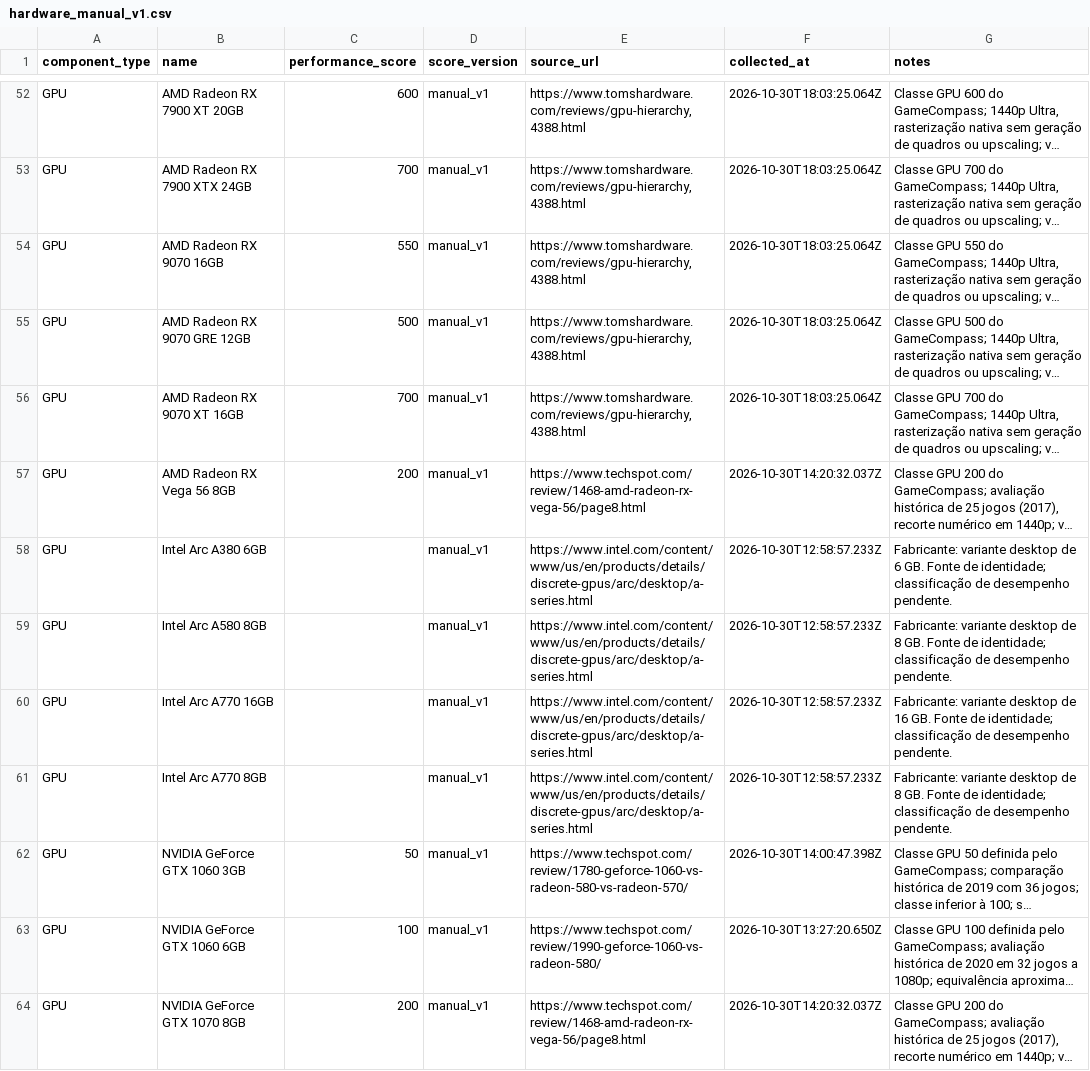
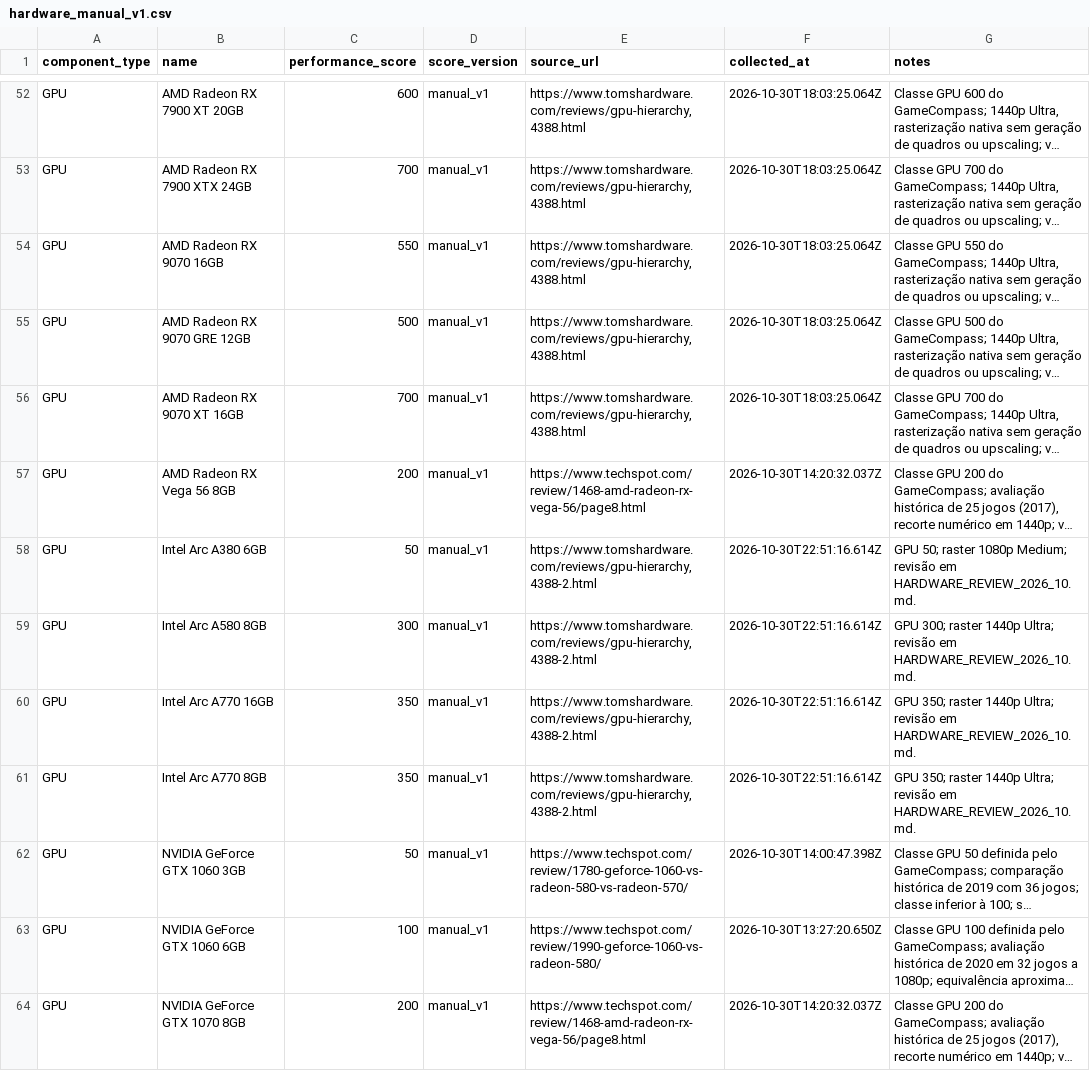
Before and after one commit to caiociribeiro/gamecompass, a CSV file: data/catalog/hardware_manual_v1.csv, drawn as a sheet; only a part is shown, gaps mark what is left out; long unchanged cells end in …; the diff covers the shown part only; the diff names each change by its address in the sheet, - before the commit and + after, or states it on an @@ line.

```diff
--- a/data/catalog/hardware_manual_v1.csv
+++ b/data/catalog/hardware_manual_v1.csv
-C58 (performance_score): (empty)
+C58 (performance_score): 50
-E58:E61 (source_url): https://www.intel.com/content/www/us/en/products/details/discrete-gpus/arc/desktop/a-series.html
+E58:E61 (source_url): https://www.tomshardware.com/reviews/gpu-hierarchy,4388-2.html
-F58:F61 (collected_at): 2026-10-30T12:58:57.233Z
+F58:F61 (collected_at): 2026-10-30T22:51:16.614Z
-G58 (notes): Fabricante: variante desktop de 6 GB. Fonte de identidade; classificação de desempenho pendente.
+G58 (notes): GPU 50; raster 1080p Medium; revisão em HARDWARE_REVIEW_2026_10.md.
-C59 (performance_score): (empty)
+C59 (performance_score): 300
-G59 (notes): Fabricante: variante desktop de 8 GB. Fonte de identidade; classificação de desempenho pendente.
+G59 (notes): GPU 300; raster 1440p Ultra; revisão em HARDWARE_REVIEW_2026_10.md.
-C60:C61 (performance_score): (empty)
+C60:C61 (performance_score): 350
-G60 (notes): Fabricante: variante desktop de 16 GB. Fonte de identidade; classificação de desempenho pendente.
+G60 (notes): GPU 350; raster 1440p Ultra; revisão em HARDWARE_REVIEW_2026_10.md.
-G61 (notes): Fabricante: variante desktop de 8 GB. Fonte de identidade; classificação de desempenho pendente.
+G61 (notes): GPU 350; raster 1440p Ultra; revisão em HARDWARE_REVIEW_2026_10.md.
```
Also changed, not shown: 36 edited cells elsewhere in this file, 33 other files.
